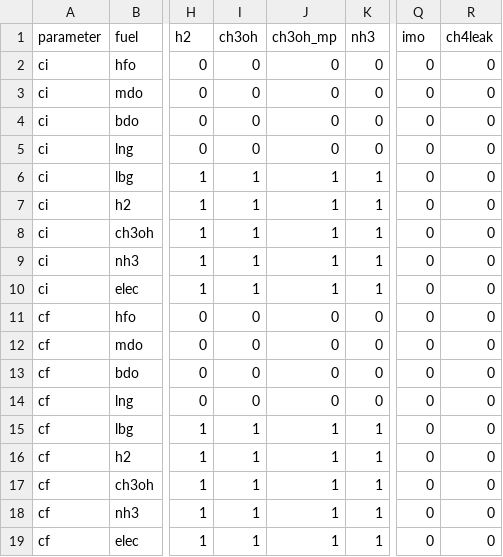
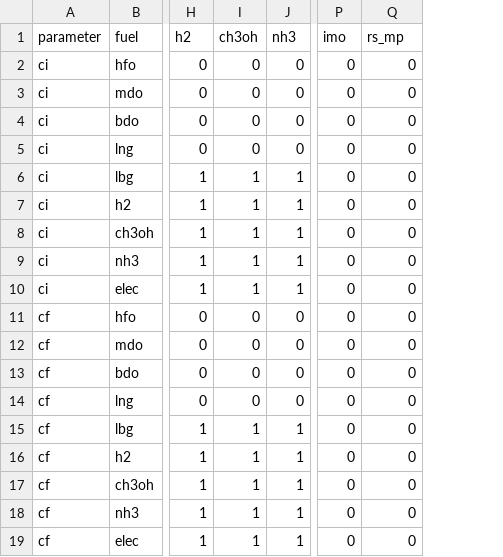
Before and after one commit to futuremarinefuels/denmark, a CSV file: data_scn/fuel_rates.csv, drawn as a sheet; only a part is shown, gaps mark what is left out; removed rows and columns are numbered as before the commit, all else as after; the diff names each change by its address in the sheet, - before the commit and + after, or states it on an @@ line.

```diff
--- a/data_scn/fuel_rates.csv
+++ b/data_scn/fuel_rates.csv
-column J (ch3oh_mp), rows 2-19: 0 | 0 | 0 | 0 | 1 | 1 | 1 | 1 | 1 | 0 | 0 | 0 | 0 | 1 | 1 | 1 | 1 | 1
-Q1: ch4leak
+Q1: rs_mp
```
Also changed, not shown: data_scn/regulations.csv, data_scn/ship_rates.csv, 41 other files.
